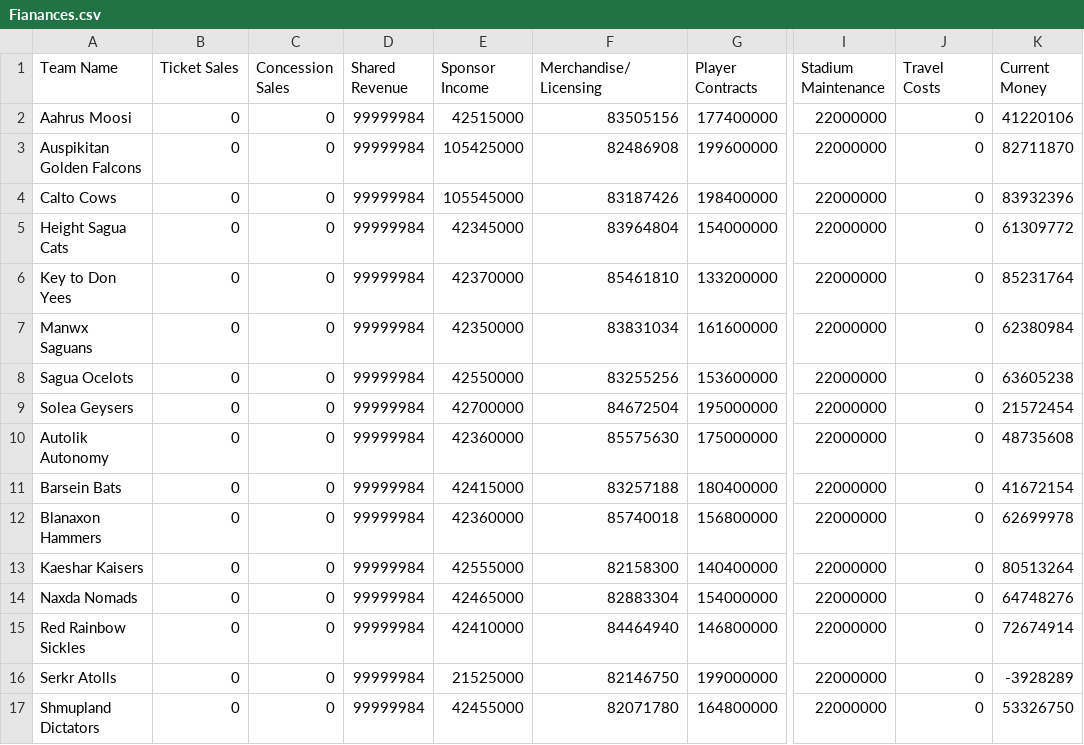
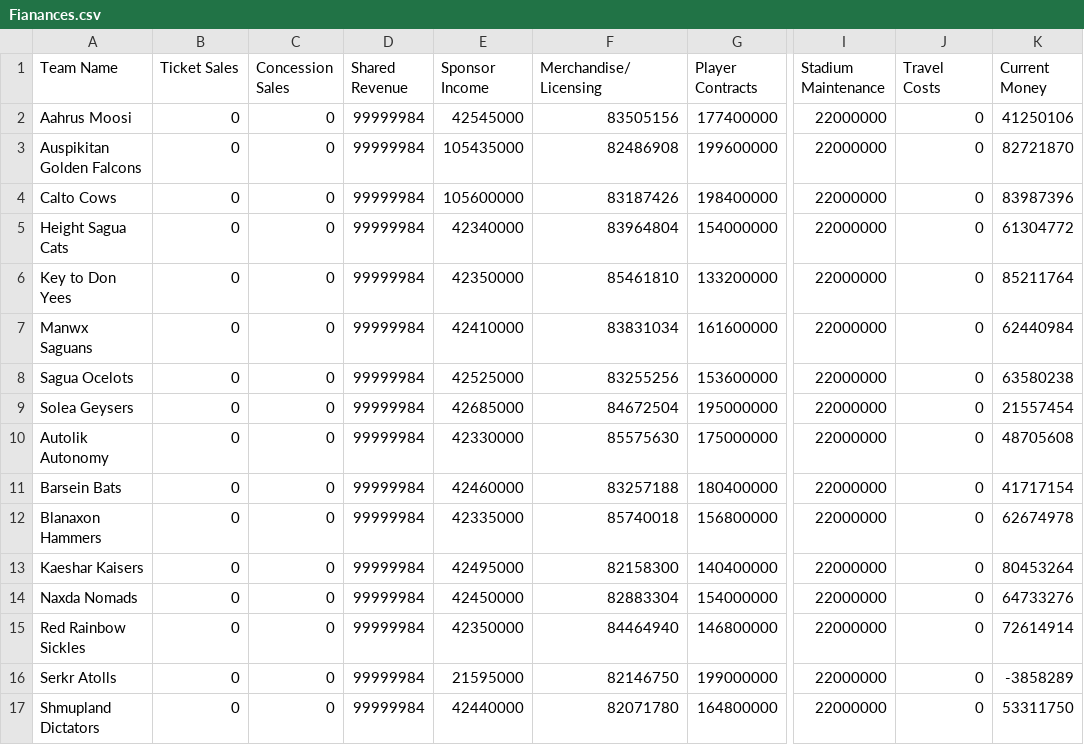
Before and after one commit to MatthewLDrake/Test, a CSV file: FormulaBasketball/bin/Debug/Fianances.csv, drawn as a sheet; only a part is shown, gaps mark what is left out; the diff covers the shown part only; the diff names each change by its address in the sheet, - before the commit and + after, or states it on an @@ line.

```diff
--- a/FormulaBasketball/bin/Debug/Fianances.csv
+++ b/FormulaBasketball/bin/Debug/Fianances.csv
-E2 (Sponsor Income): 42515000
+E2 (Sponsor Income): 42545000
-K2 (Current Money): 41220106
+K2 (Current Money): 41250106
-E3 (Sponsor Income): 105425000
+E3 (Sponsor Income): 105435000
-K3 (Current Money): 82711870
+K3 (Current Money): 82721870
-E4 (Sponsor Income): 105545000
+E4 (Sponsor Income): 105600000
-K4 (Current Money): 83932396
+K4 (Current Money): 83987396
-E5 (Sponsor Income): 42345000
+E5 (Sponsor Income): 42340000
-K5 (Current Money): 61309772
+K5 (Current Money): 61304772
-E6 (Sponsor Income): 42370000
+E6 (Sponsor Income): 42350000
-K6 (Current Money): 85231764
+K6 (Current Money): 85211764
-E7 (Sponsor Income): 42350000
+E7 (Sponsor Income): 42410000
-K7 (Current Money): 62380984
+K7 (Current Money): 62440984
-E8 (Sponsor Income): 42550000
+E8 (Sponsor Income): 42525000
-K8 (Current Money): 63605238
+K8 (Current Money): 63580238
-E9 (Sponsor Income): 42700000
+E9 (Sponsor Income): 42685000
-K9 (Current Money): 21572454
+K9 (Current Money): 21557454
-E10 (Sponsor Income): 42360000
+E10 (Sponsor Income): 42330000
-K10 (Current Money): 48735608
+K10 (Current Money): 48705608
-E11 (Sponsor Income): 42415000
+E11 (Sponsor Income): 42460000
-K11 (Current Money): 41672154
+K11 (Current Money): 41717154
-E12 (Sponsor Income): 42360000
+E12 (Sponsor Income): 42335000
-K12 (Current Money): 62699978
+K12 (Current Money): 62674978
-E13 (Sponsor Income): 42555000
+E13 (Sponsor Income): 42495000
-K13 (Current Money): 80513264
+K13 (Current Money): 80453264
-E14 (Sponsor Income): 42465000
+E14 (Sponsor Income): 42450000
-K14 (Current Money): 64748276
+K14 (Current Money): 64733276
-E15 (Sponsor Income): 42410000
+E15 (Sponsor Income): 42350000
-K15 (Current Money): 72674914
+K15 (Current Money): 72614914
-E16 (Sponsor Income): 21525000
+E16 (Sponsor Income): 21595000
-K16 (Current Money): -3928289
+K16 (Current Money): -3858289
-E17 (Sponsor Income): 42455000
+E17 (Sponsor Income): 42440000
-K17 (Current Money): 53326750
+K17 (Current Money): 53311750
```
Also changed, not shown: 28 edited cells elsewhere in this file, FormulaBasketball/bin/Debug/collegeRosters.csv, FormulaBasketball/bin/Debug/collegestandings.csv, 15 other files.
